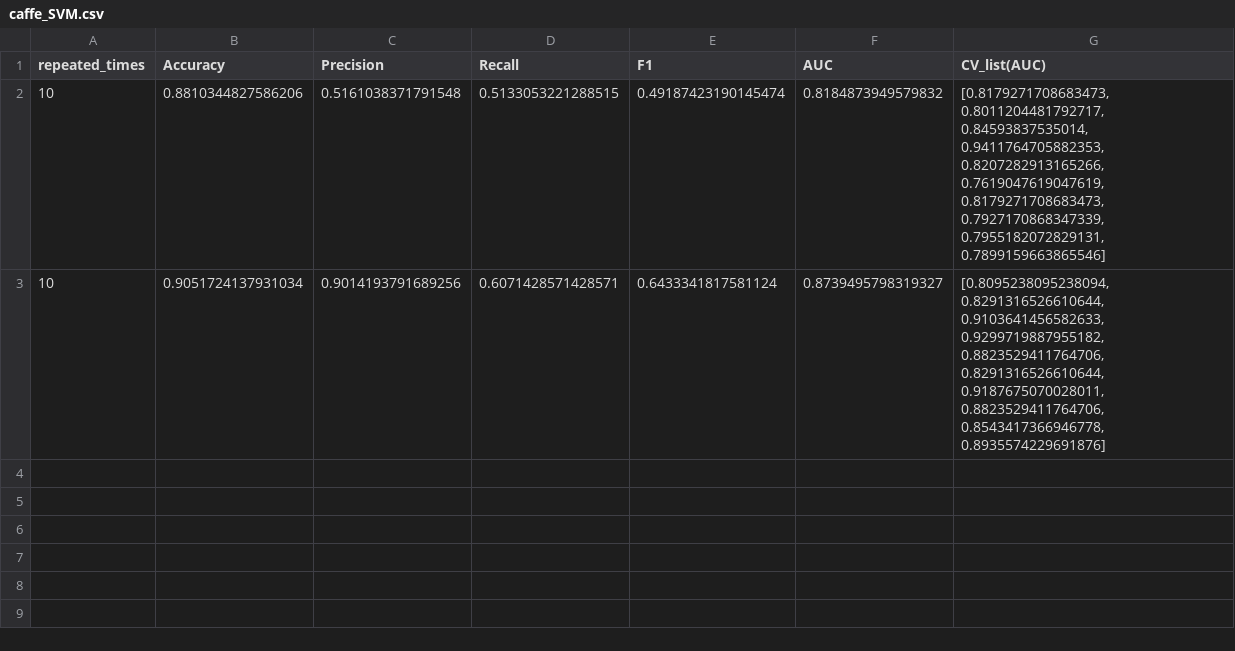
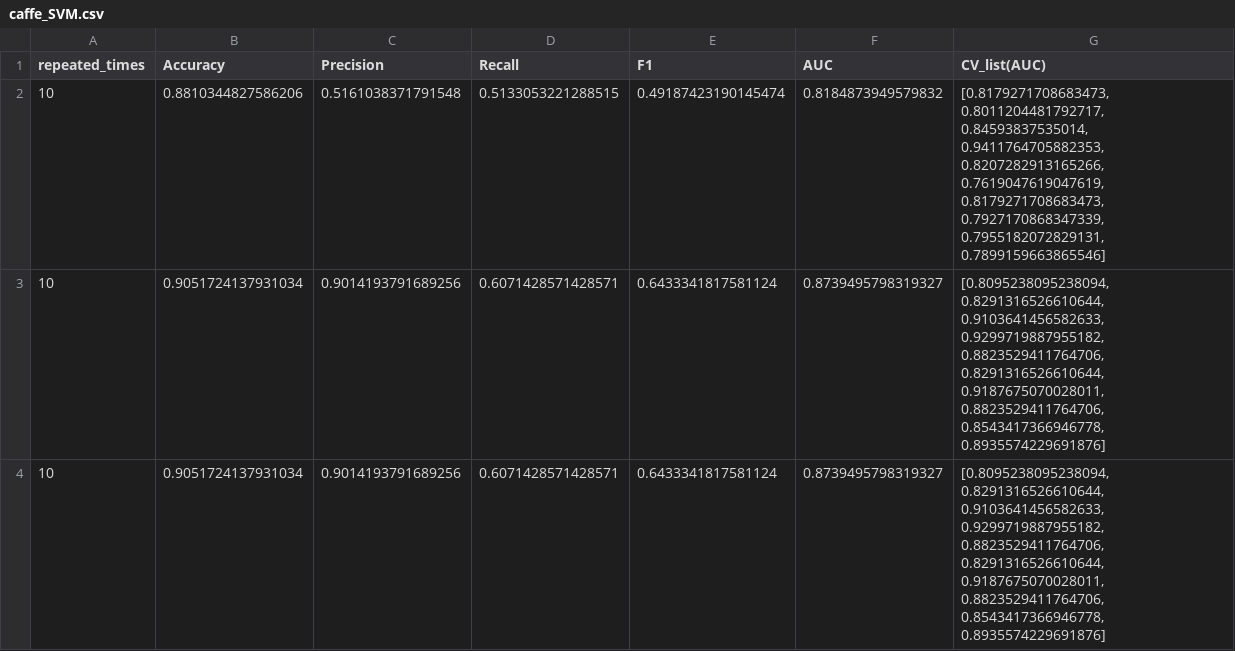
Before and after one commit to j-athwal34/Bug-Report-Classification, a CSV file: caffe_SVM.csv, drawn as a sheet; the diff names each change by its address in the sheet, - before the commit and + after, or states it on an @@ line.

```diff
--- a/caffe_SVM.csv
+++ b/caffe_SVM.csv
+row 4: 10 | 0.9051724137931034 | 0.9014193791689256 | 0.6071428571428571 | 0.6433341817581124 | 0.8739495798319327 | [0.8095238095238094, 0.8291316526610644, 0.9103641456582633, 0.9299719887955182, 0.8823529411764706, 0.8291316526610644, 0.9187675070028011, 0.8823529411764706, 0.8543417366946778, 0.8935574229691876]
```
Also changed, not shown: tensorflow_SVM.csv, 5 other files.
